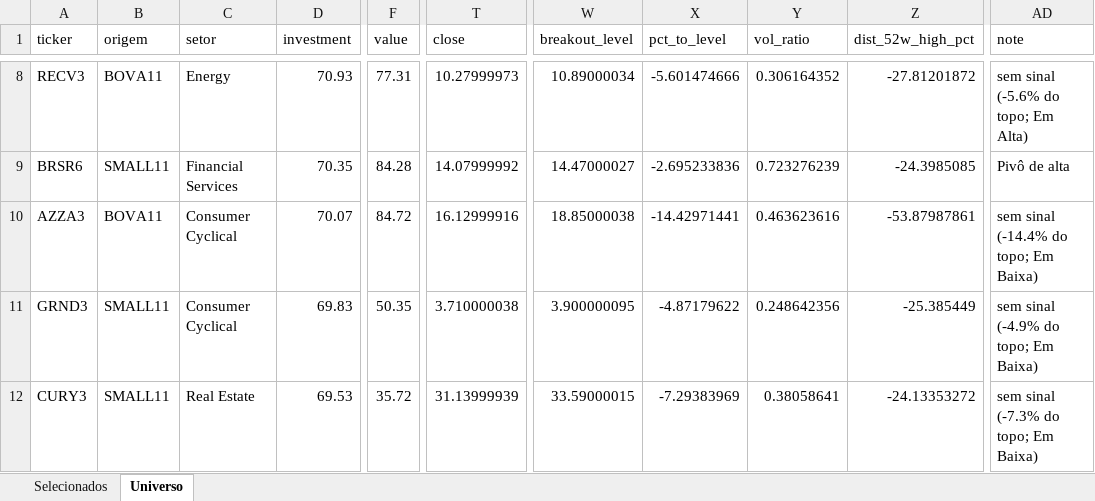
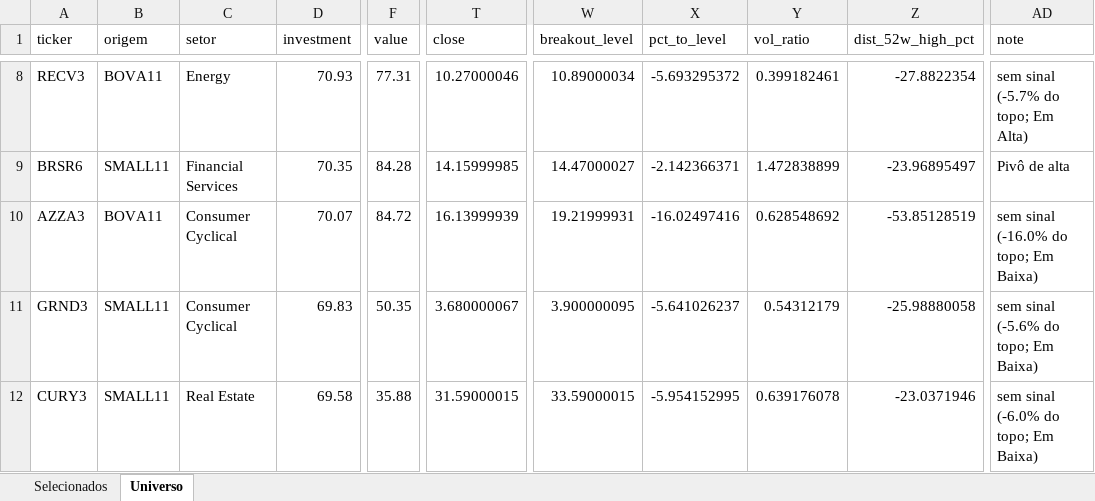
Before and after one commit to henriquebdasilva/screener-b3, an Excel workbook: reports/screener_2026-08-04.xlsx, sheet Universo, drawn as a sheet; only a part is shown, gaps mark what is left out; values as stored, in another font and other column widths than the file's, no borders; the diff covers the shown part only; the diff names each change by its address in the sheet, - before the commit and + after, or states it on an @@ line.

```diff
--- a/reports/screener_2026-08-04.xlsx (sheet Universo)
+++ b/reports/screener_2026-08-04.xlsx (sheet Universo)
-T8 (close): 10.27999973
+T8 (close): 10.27000046
-X8 (pct_to_level): -5.601474666
+X8 (pct_to_level): -5.693295372
-Y8 (vol_ratio): 0.306164352
+Y8 (vol_ratio): 0.399182461
-Z8 (dist_52w_high_pct): -27.81201872
+Z8 (dist_52w_high_pct): -27.8822354
-AD8 (note): sem sinal (-5.6% do topo; Em Alta)
+AD8 (note): sem sinal (-5.7% do topo; Em Alta)
-T9 (close): 14.07999992
+T9 (close): 14.15999985
-X9 (pct_to_level): -2.695233836
+X9 (pct_to_level): -2.142366371
-Y9 (vol_ratio): 0.723276239
+Y9 (vol_ratio): 1.472838899
-Z9 (dist_52w_high_pct): -24.3985085
+Z9 (dist_52w_high_pct): -23.96895497
-T10 (close): 16.12999916
+T10 (close): 16.13999939
-W10 (breakout_level): 18.85000038
+W10 (breakout_level): 19.21999931
-X10 (pct_to_level): -14.42971441
+X10 (pct_to_level): -16.02497416
-Y10 (vol_ratio): 0.463623616
+Y10 (vol_ratio): 0.628548692
-Z10 (dist_52w_high_pct): -53.87987861
+Z10 (dist_52w_high_pct): -53.85128519
-AD10 (note): sem sinal (-14.4% do topo; Em Baixa)
+AD10 (note): sem sinal (-16.0% do topo; Em Baixa)
-T11 (close): 3.710000038
+T11 (close): 3.680000067
-X11 (pct_to_level): -4.87179622
+X11 (pct_to_level): -5.641026237
-Y11 (vol_ratio): 0.248642356
+Y11 (vol_ratio): 0.54312179
-Z11 (dist_52w_high_pct): -25.385449
+Z11 (dist_52w_high_pct): -25.98880058
-AD11 (note): sem sinal (-4.9% do topo; Em Baixa)
+AD11 (note): sem sinal (-5.6% do topo; Em Baixa)
-D12 (investment): 69.53
+D12 (investment): 69.58
-F12 (value): 35.72
+F12 (value): 35.88
-T12 (close): 31.13999939
+T12 (close): 31.59000015
-X12 (pct_to_level): -7.29383969
+X12 (pct_to_level): -5.954152995
-Y12 (vol_ratio): 0.38058641
+Y12 (vol_ratio): 0.639176078
-Z12 (dist_52w_high_pct): -24.13353272
+Z12 (dist_52w_high_pct): -23.0371946
-AD12 (note): sem sinal (-7.3% do topo; Em Baixa)
+AD12 (note): sem sinal (-6.0% do topo; Em Baixa)
```
Also changed, not shown: 6 added rows, 6 removed rows and 752 edited cells elsewhere in this sheet, sheet Selecionados, 3 other files.
